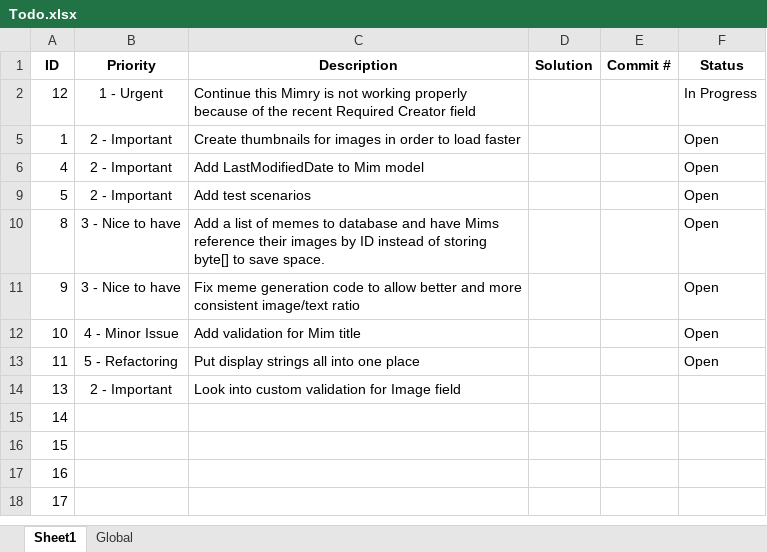
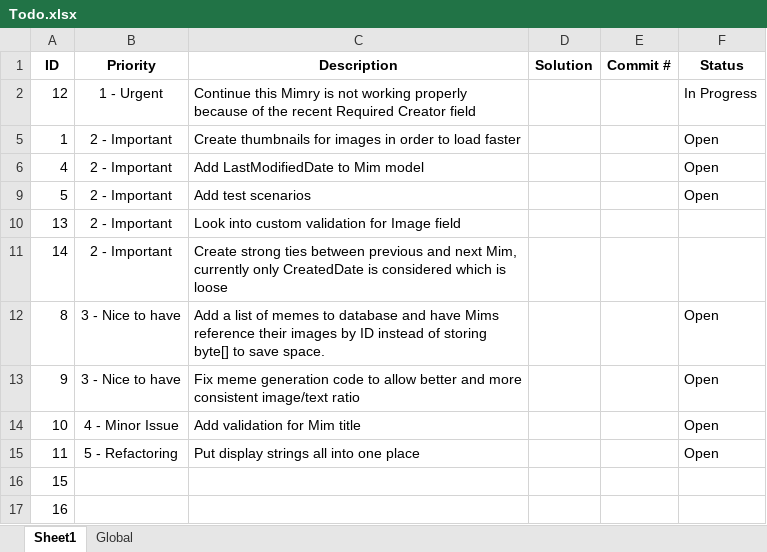
Before and after one commit to lhoang29/mimry, an Excel workbook: Todo.xlsx, sheet Sheet1, drawn as a sheet; only a part is shown; the shorter side is filled out with more unchanged rows; values as stored, in another font and other column widths than the file's, no borders; removed rows and columns are numbered as before the commit, all else as after; the diff names each change by its address in the sheet, - before the commit and + after, or states it on an @@ line.

Commit message:
- Created ViewModels for MimSeq Create and Continue view - Hooked up auto-update code for CreatedDate and LastModifiedDate through   use of Interface and dbcontext.savechanges event. This change also   removed triggers on database since the triggers can only be applied   after update/insert which is useless as the fields are non-nullable, sql   will throw error even before the triggers are run. - Updated todo

```diff
--- a/Todo.xlsx (sheet Sheet1)
+++ b/Todo.xlsx (sheet Sheet1)
@@ row 14 moved to row 10: 13 @@
+row 11: 14 | 2 - Important | Create strong ties between previous and next Mim, currently only CreatedDate is considered which is loose
-row 15: 14
```
Also changed, not shown: 13 other files.
